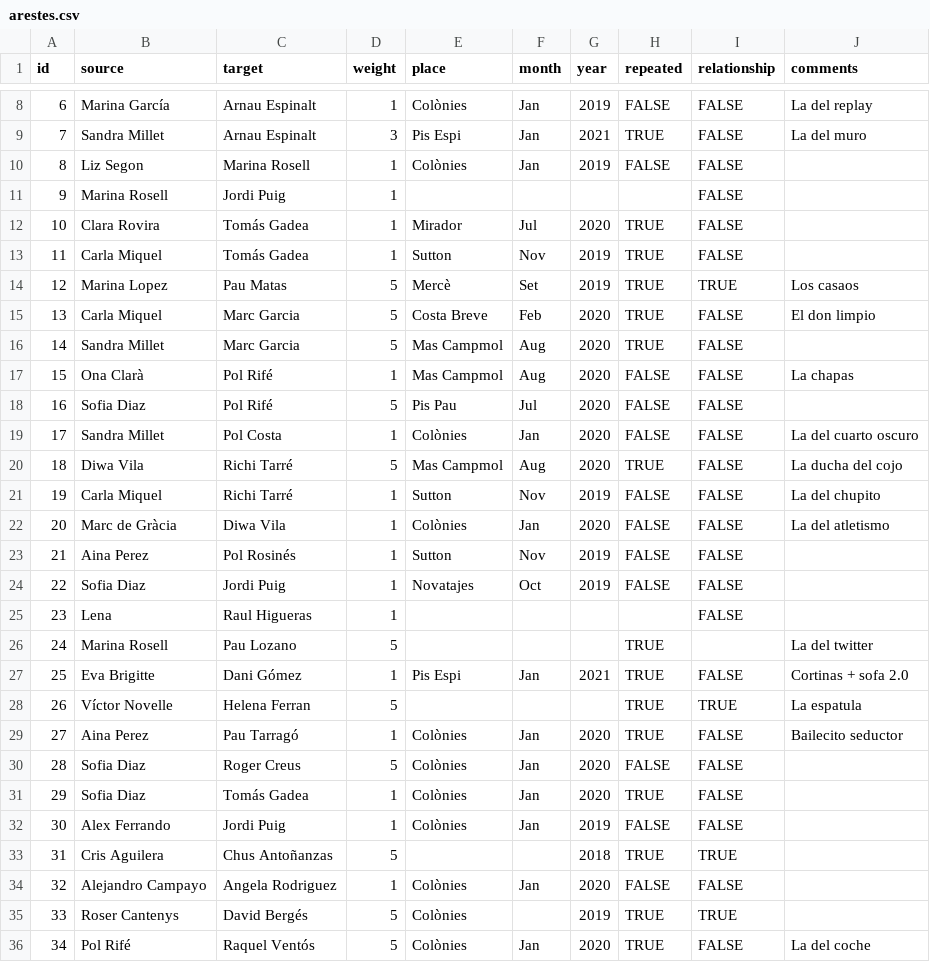
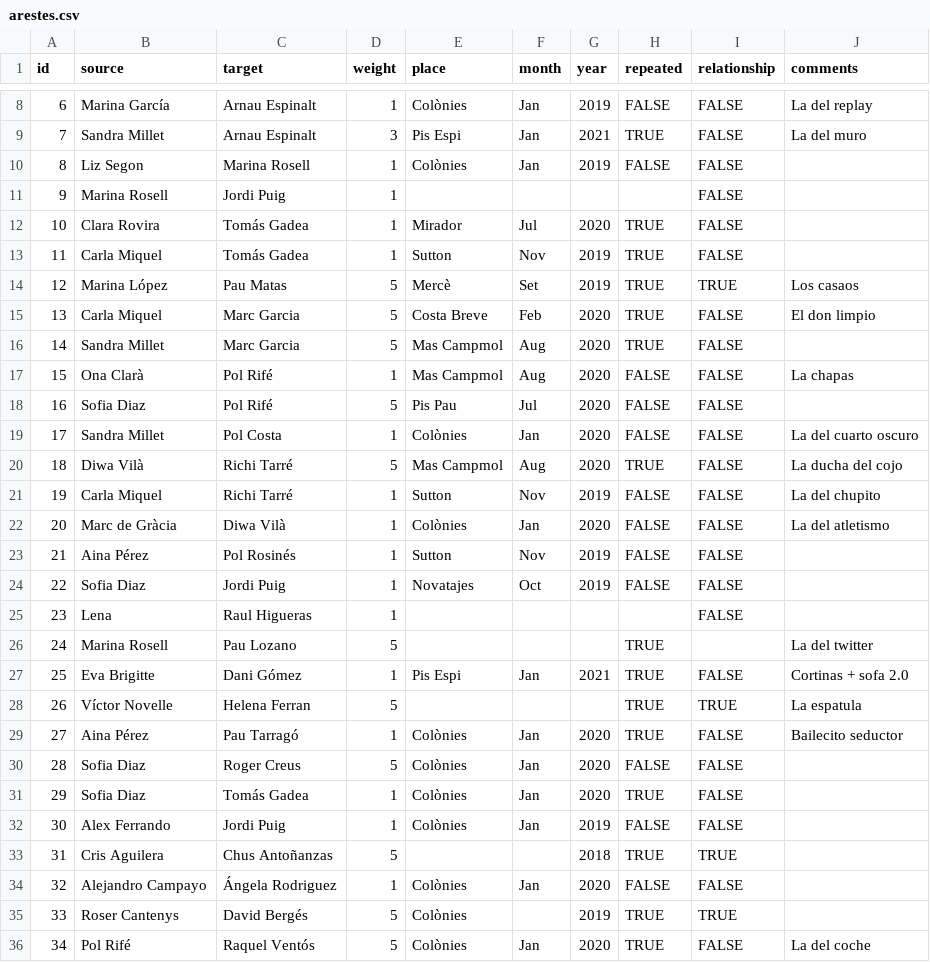
Before and after one commit to grafdedades/grafdedades, a CSV file: New Graph (d3)/data/arestes.csv, drawn as a sheet; only a part is shown, gaps mark what is left out.

Commit message:
data update and corrections

```diff
--- a/New Graph (d3)/data/arestes.csv
+++ b/New Graph (d3)/data/arestes.csv
@@ -13,3 +13,3 @@ id;source;target;weight;place;month;year ;repeated;relationship;comments
 11;Carla Miquel;Tomás Gadea;1;Sutton;Nov;2019;TRUE;FALSE;
-12;Marina Lopez;Pau Matas;5;Mercè;Set;2019;TRUE;TRUE;Los casaos
+12;Marina López;Pau Matas;5;Mercè;Set;2019;TRUE;TRUE;Los casaos
 13;Carla Miquel;Marc Garcia;5;Costa Breve;Feb;2020;TRUE;FALSE;El don limpio
@@ -19,6 +19,6 @@ id;source;target;weight;place;month;year ;repeated;relationship;comments
 17;Sandra Millet;Pol Costa;1;Colònies;Jan;2020;FALSE;FALSE;La del cuarto oscuro
-18;Diwa Vila;Richi Tarré;5;Mas Campmol;Aug;2020;TRUE;FALSE;La ducha del cojo
+18;Diwa Vilà;Richi Tarré;5;Mas Campmol;Aug;2020;TRUE;FALSE;La ducha del cojo
 19;Carla Miquel;Richi Tarré;1;Sutton;Nov;2019;FALSE;FALSE;La del chupito
-20;Marc de Gràcia;Diwa Vila;1;Colònies;Jan;2020;FALSE;FALSE;La del atletismo
-21;Aina Perez;Pol Rosinés;1;Sutton;Nov;2019;FALSE;FALSE;
+20;Marc de Gràcia;Diwa Vilà;1;Colònies;Jan;2020;FALSE;FALSE;La del atletismo
+21;Aina Pérez;Pol Rosinés;1;Sutton;Nov;2019;FALSE;FALSE;
 22;Sofia Diaz;Jordi Puig;1;Novatajes;Oct;2019;FALSE;FALSE;
@@ -28,3 +28,3 @@ id;source;target;weight;place;month;year ;repeated;relationship;comments
 26;Víctor Novelle;Helena Ferran;5;;;;TRUE;TRUE;La espatula
-27;Aina Perez;Pau Tarragó ;1;Colònies;Jan;2020;TRUE;FALSE;Bailecito seductor
+27;Aina Pérez;Pau Tarragó ;1;Colònies;Jan;2020;TRUE;FALSE;Bailecito seductor
 28;Sofia Diaz;Roger Creus;5;Colònies;Jan;2020;FALSE;FALSE;
@@ -33,3 +33,3 @@ id;source;target;weight;place;month;year ;repeated;relationship;comments
 31;Cris Aguilera;Chus Antoñanzas;5;;;2018;TRUE;TRUE;
-32;Alejandro Campayo;Angela Rodriguez;1;Colònies;Jan;2020;FALSE;FALSE;
+32;Alejandro Campayo;Ángela Rodriguez;1;Colònies;Jan;2020;FALSE;FALSE;
 33;Roser Cantenys;David Bergés ;5;Colònies;;2019;TRUE;TRUE;
```
Also changed, not shown: New Graph (d3)/data/nodes.csv, 1 other file.
